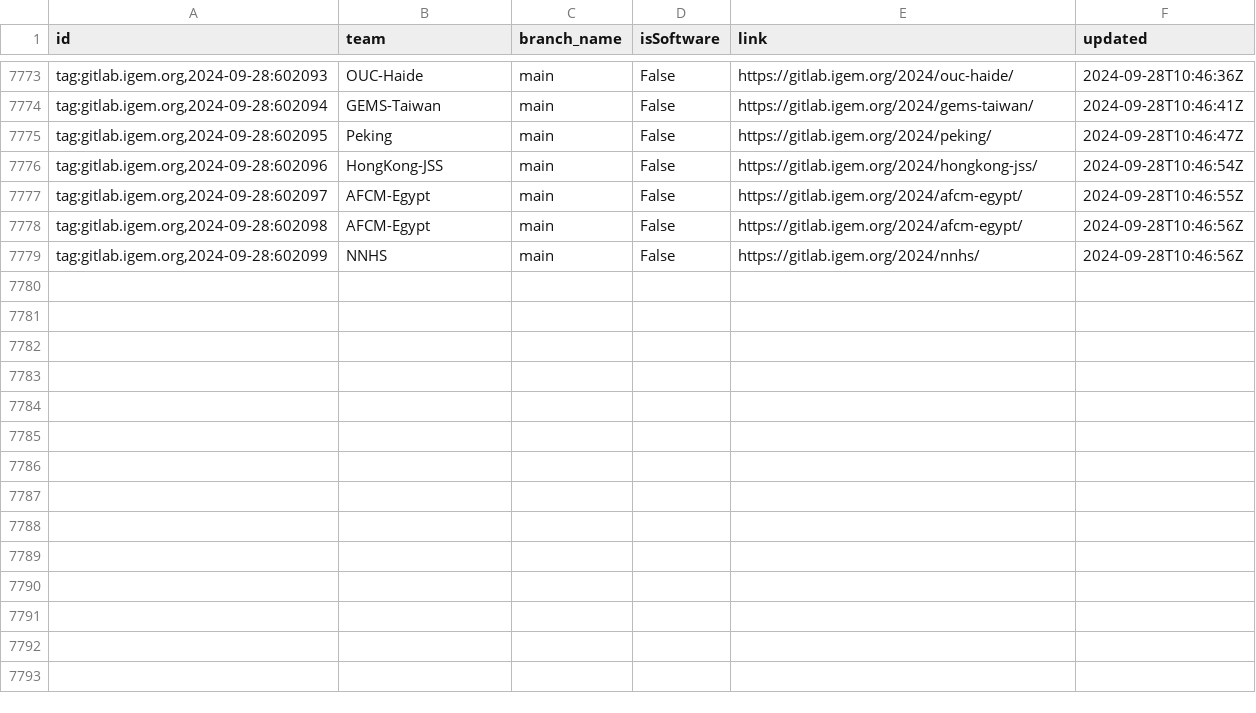
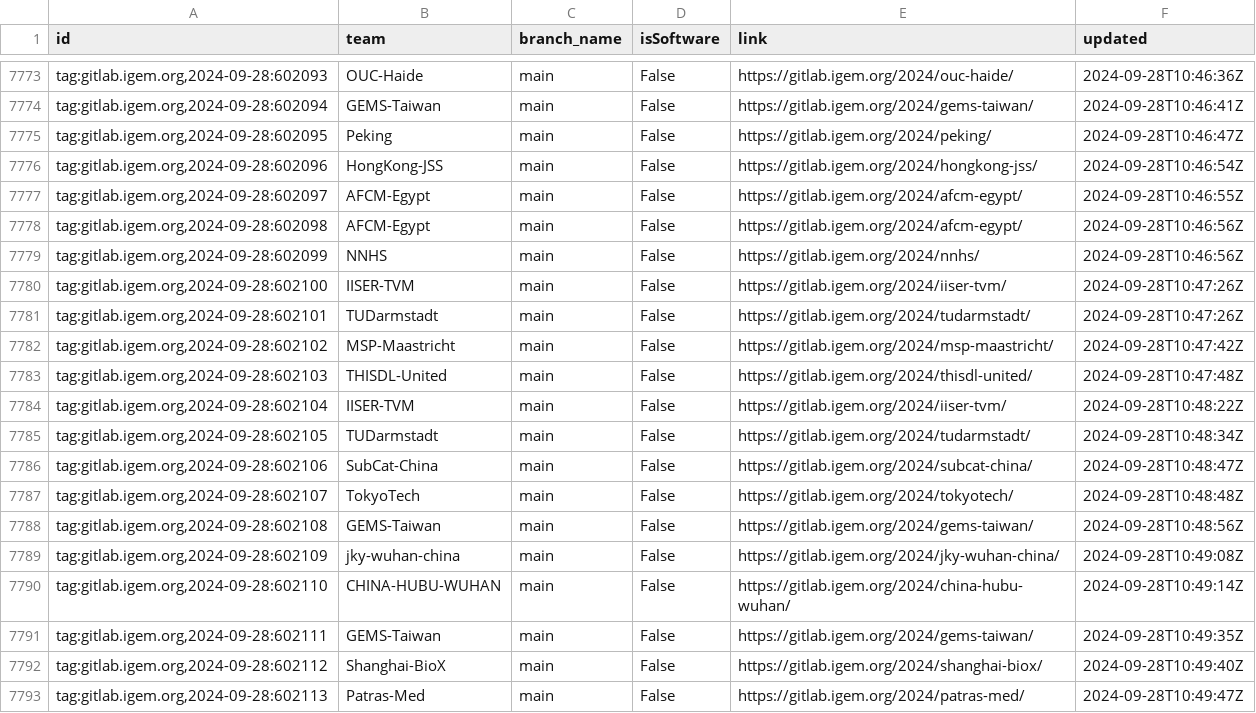
Before and after one commit to taxfree-python/iGEM_Pulse, a CSV file: rss_data.csv, drawn as a sheet; only a part is shown, gaps mark what is left out; the diff names each change by its address in the sheet, - before the commit and + after, or states it on an @@ line.

Commit message:
Update RSS data at 2024-09-28 19:49:59

```diff
--- a/rss_data.csv
+++ b/rss_data.csv
+row 7780: tag:gitlab.igem.org,2024-09-28:602100 | IISER-TVM | main | False | https://gitlab.igem.org/2024/iiser-tvm/ | 2024-09-28T10:47:26Z
+row 7781: tag:gitlab.igem.org,2024-09-28:602101 | TUDarmstadt | main | False | https://gitlab.igem.org/2024/tudarmstadt/ | 2024-09-28T10:47:26Z
+row 7782: tag:gitlab.igem.org,2024-09-28:602102 | MSP-Maastricht | main | False | https://gitlab.igem.org/2024/msp-maastricht/ | 2024-09-28T10:47:42Z
+row 7783: tag:gitlab.igem.org,2024-09-28:602103 | THISDL-United | main | False | https://gitlab.igem.org/2024/thisdl-united/ | 2024-09-28T10:47:48Z
+row 7784: tag:gitlab.igem.org,2024-09-28:602104 | IISER-TVM | main | False | https://gitlab.igem.org/2024/iiser-tvm/ | 2024-09-28T10:48:22Z
+row 7785: tag:gitlab.igem.org,2024-09-28:602105 | TUDarmstadt | main | False | https://gitlab.igem.org/2024/tudarmstadt/ | 2024-09-28T10:48:34Z
+row 7786: tag:gitlab.igem.org,2024-09-28:602106 | SubCat-China | main | False | https://gitlab.igem.org/2024/subcat-china/ | 2024-09-28T10:48:47Z
+row 7787: tag:gitlab.igem.org,2024-09-28:602107 | TokyoTech | main | False | https://gitlab.igem.org/2024/tokyotech/ | 2024-09-28T10:48:48Z
+row 7788: tag:gitlab.igem.org,2024-09-28:602108 | GEMS-Taiwan | main | False | https://gitlab.igem.org/2024/gems-taiwan/ | 2024-09-28T10:48:56Z
+row 7789: tag:gitlab.igem.org,2024-09-28:602109 | jky-wuhan-china | main | False | https://gitlab.igem.org/2024/jky-wuhan-china/ | 2024-09-28T10:49:08Z
+row 7790: tag:gitlab.igem.org,2024-09-28:602110 | CHINA-HUBU-WUHAN | main | False | https://gitlab.igem.org/2024/china-hubu-wuhan/ | 2024-09-28T10:49:14Z
+row 7791: tag:gitlab.igem.org,2024-09-28:602111 | GEMS-Taiwan | main | False | https://gitlab.igem.org/2024/gems-taiwan/ | 2024-09-28T10:49:35Z
+row 7792: tag:gitlab.igem.org,2024-09-28:602112 | Shanghai-BioX | main | False | https://gitlab.igem.org/2024/shanghai-biox/ | 2024-09-28T10:49:40Z
+row 7793: tag:gitlab.igem.org,2024-09-28:602113 | Patras-Med | main | False | https://gitlab.igem.org/2024/patras-med/ | 2024-09-28T10:49:47Z
```
